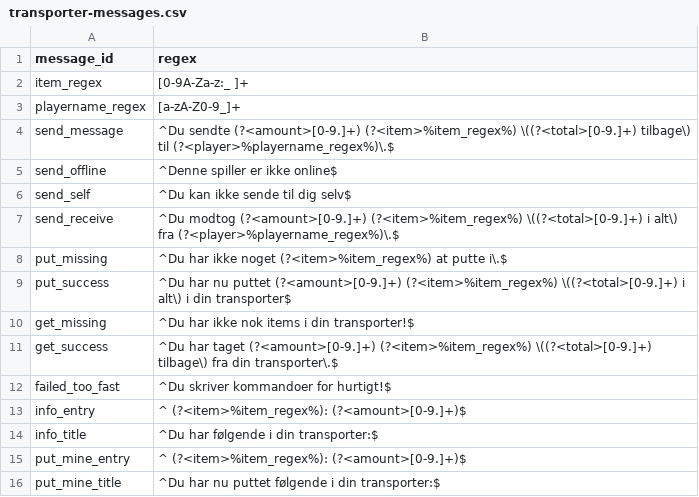
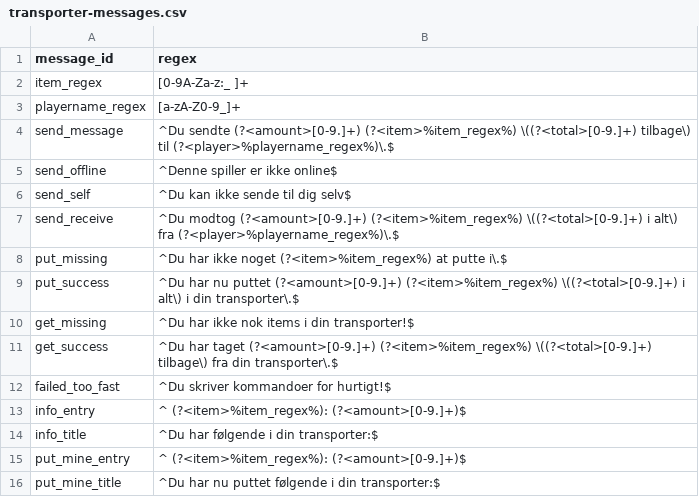
Before and after one commit to TFSMads/transporter, a CSV file: core/src/main/resources/transporter/transporter-messages.csv, drawn as a sheet.

Commit message:
Update transporter-messages.csv
Tilføjet . til put beskeden

```diff
--- a/core/src/main/resources/transporter/transporter-messages.csv
+++ b/core/src/main/resources/transporter/transporter-messages.csv
@@ -8,3 +8,3 @@ send_receive,^Du modtog (?<amount>[0-9.]+) (?<item>%item_regex%) \((?<total>[0-9
 put_missing,^Du har ikke noget (?<item>%item_regex%) at putte i\.$
-put_success,^Du har nu puttet (?<amount>[0-9.]+) (?<item>%item_regex%) \((?<total>[0-9.]+) i alt\) i din transporter$
+put_success,^Du har nu puttet (?<amount>[0-9.]+) (?<item>%item_regex%) \((?<total>[0-9.]+) i alt\) i din transporter\.$
 get_missing,^Du har ikke nok items i din transporter!$
```
